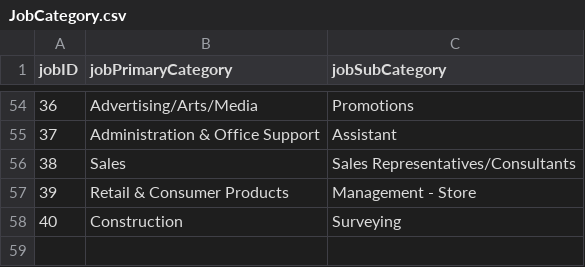
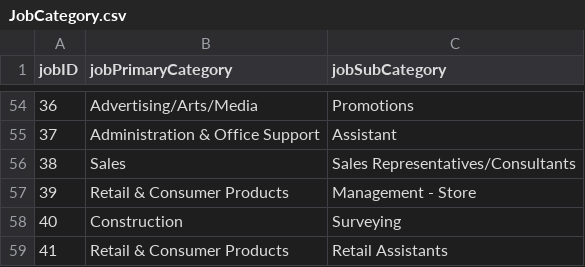
Before and after one commit to namyngu/JobSeekingSystem, a CSV file: JobCategory.csv, drawn as a sheet; only a part is shown, gaps mark what is left out.

```diff
--- a/JobCategory.csv
+++ b/JobCategory.csv
@@ -58 +58,2 @@
 40,Construction,Surveying
+41,Retail & Consumer Products,Retail Assistants
```
Also changed, not shown: JobList.csv, JobSkills.csv, 6 other files.
